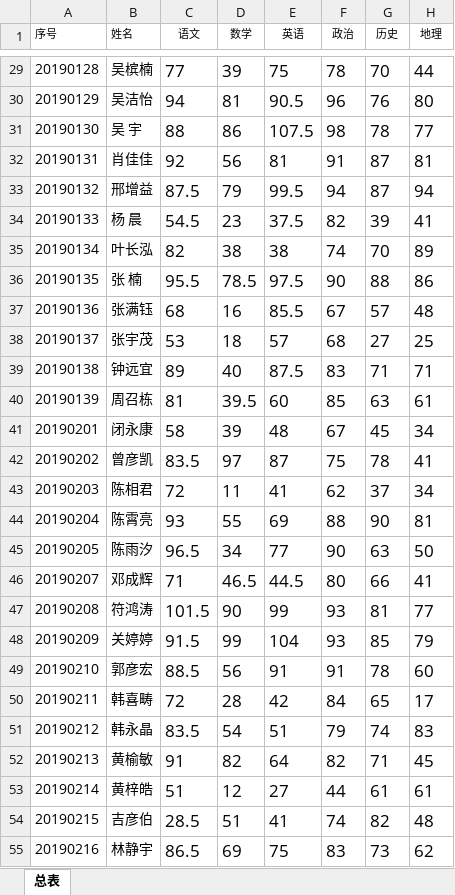
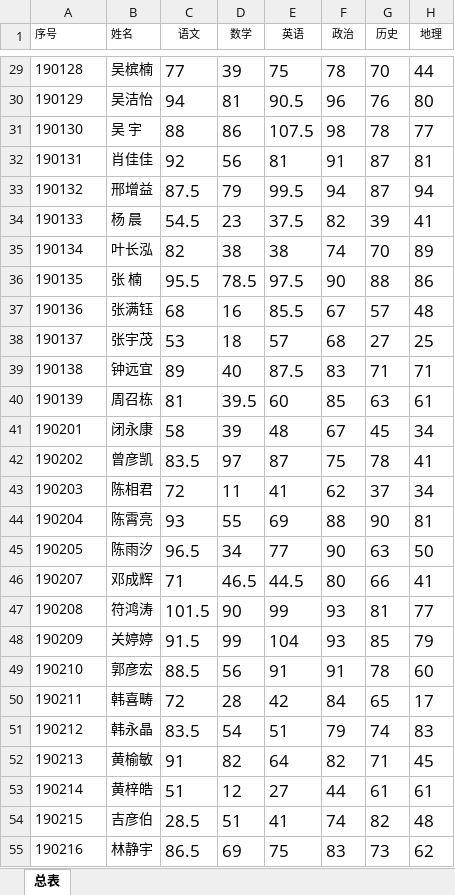
Before and after one commit to tangyushan/tangyushan.github.io, an Excel workbook: data/2019级/20-21上学期12月月考初二成绩.xlsx, sheet 总表, drawn as a sheet; only a part is shown, gaps mark what is left out; values as stored, in another font and other column widths than the file's, no borders; the diff covers the shown part only; the diff names each change by its address in the sheet, - before the commit and + after, or states it on an @@ line.

```diff
--- a/data/2019级/20-21上学期12月月考初二成绩.xlsx (sheet 总表)
+++ b/data/2019级/20-21上学期12月月考初二成绩.xlsx (sheet 总表)
-A29 (序号): 20190128
+A29 (序号): 190128
-A30 (序号): 20190129
+A30 (序号): 190129
-A31 (序号): 20190130
+A31 (序号): 190130
-A32 (序号): 20190131
+A32 (序号): 190131
-A33 (序号): 20190132
+A33 (序号): 190132
-A34 (序号): 20190133
+A34 (序号): 190133
-A35 (序号): 20190134
+A35 (序号): 190134
-A36 (序号): 20190135
+A36 (序号): 190135
-A37 (序号): 20190136
+A37 (序号): 190136
-A38 (序号): 20190137
+A38 (序号): 190137
-A39 (序号): 20190138
+A39 (序号): 190138
-A40 (序号): 20190139
+A40 (序号): 190139
-A41 (序号): 20190201
+A41 (序号): 190201
-A42 (序号): 20190202
+A42 (序号): 190202
-A43 (序号): 20190203
+A43 (序号): 190203
-A44 (序号): 20190204
+A44 (序号): 190204
-A45 (序号): 20190205
+A45 (序号): 190205
-A46 (序号): 20190207
+A46 (序号): 190207
-A47 (序号): 20190208
+A47 (序号): 190208
-A48 (序号): 20190209
+A48 (序号): 190209
-A49 (序号): 20190210
+A49 (序号): 190210
-A50 (序号): 20190211
+A50 (序号): 190211
-A51 (序号): 20190212
+A51 (序号): 190212
-A52 (序号): 20190213
+A52 (序号): 190213
-A53 (序号): 20190214
+A53 (序号): 190214
-A54 (序号): 20190215
+A54 (序号): 190215
-A55 (序号): 20190216
+A55 (序号): 190216
```
Also changed, not shown: 274 edited cells elsewhere in this sheet, 1 other file.
